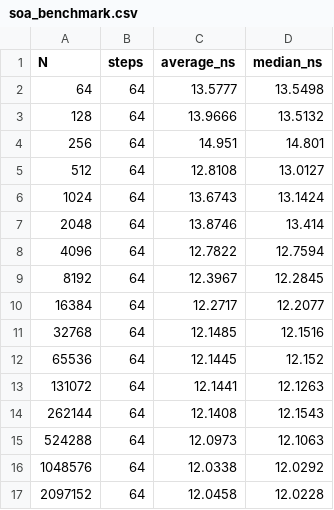
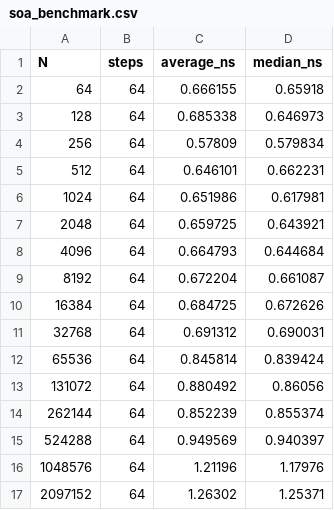
Before and after one commit to Silent-Oi/cpp-optimization-lab, a CSV file: Project01_batch_oscillator/benchmarks/layout_experiment/results/soa_benchmark.csv, drawn as a sheet.

Commit message:
feat(project01): 接入结构体大小与终止机制实验，完善绘图与结果归档

```diff
--- a/Project01_batch_oscillator/benchmarks/layout_experiment/results/soa_benchmark.csv
+++ b/Project01_batch_oscillator/benchmarks/layout_experiment/results/soa_benchmark.csv
@@ -1,17 +1,17 @@
 N,steps,average_ns,median_ns
-64,64,13.5777,13.5498
-128,64,13.9666,13.5132
-256,64,14.951,14.801
-512,64,12.8108,13.0127
-1024,64,13.6743,13.1424
-2048,64,13.8746,13.414
-4096,64,12.7822,12.7594
-8192,64,12.3967,12.2845
-16384,64,12.2717,12.2077
-32768,64,12.1485,12.1516
-65536,64,12.1445,12.152
-131072,64,12.1441,12.1263
-262144,64,12.1408,12.1543
-524288,64,12.0973,12.1063
-1048576,64,12.0338,12.0292
-2097152,64,12.0458,12.0228
+64,64,0.666155,0.65918
+128,64,0.685338,0.646973
+256,64,0.57809,0.579834
+512,64,0.646101,0.662231
+1024,64,0.651986,0.617981
+2048,64,0.659725,0.643921
+4096,64,0.664793,0.644684
+8192,64,0.672204,0.661087
+16384,64,0.684725,0.672626
+32768,64,0.691312,0.690031
+65536,64,0.845814,0.839424
+131072,64,0.880492,0.86056
+262144,64,0.852239,0.855374
+524288,64,0.949569,0.940397
+1048576,64,1.21196,1.17976
+2097152,64,1.26302,1.25371
```
Also changed, not shown: Project01_batch_oscillator/benchmarks/layout_experiment/results/aos_benchmark.csv, 35 other files.
